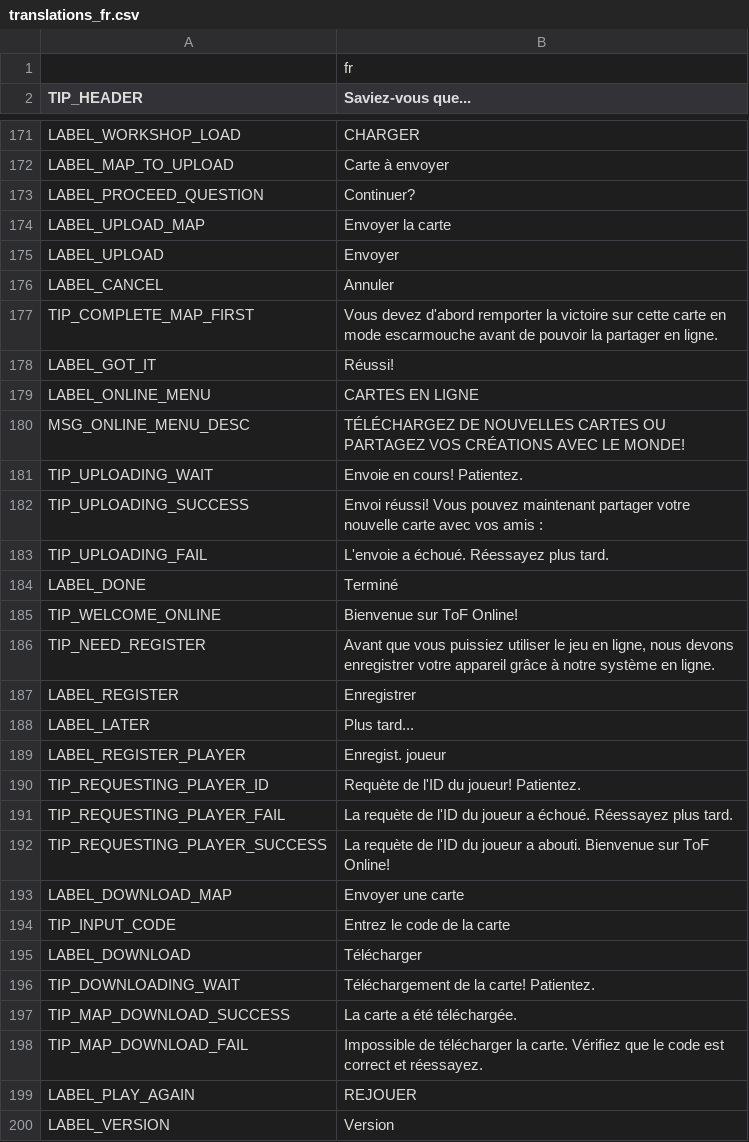
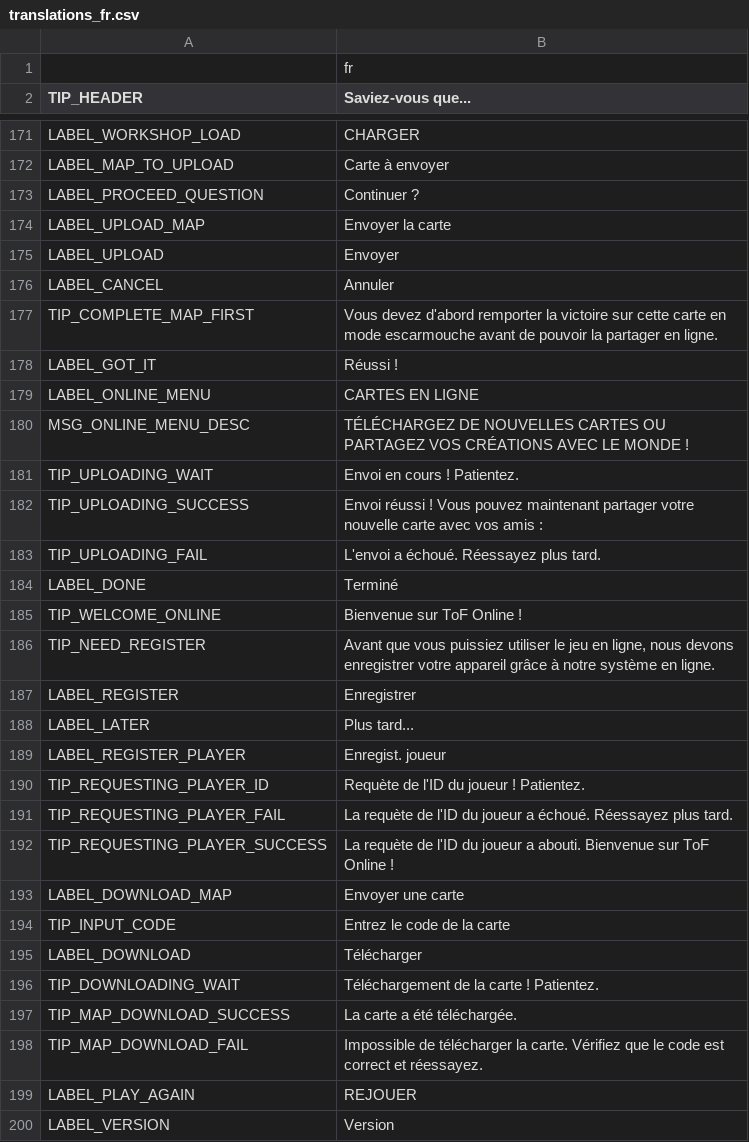
Before and after one commit to w84death/Tanks-of-Freedom, a CSV file: translations/translations_fr.csv, drawn as a sheet; only a part is shown, gaps mark what is left out; the diff covers the shown part only.

Commit message:
Improve French translation

```diff
--- a/translations/translations_fr.csv
+++ b/translations/translations_fr.csv
@@ -172,3 +172,3 @@ LABEL_WORKSHOP_LOAD,CHARGER
 LABEL_MAP_TO_UPLOAD,Carte à envoyer
-LABEL_PROCEED_QUESTION,"Continuer?"
+LABEL_PROCEED_QUESTION,"Continuer ?"
 LABEL_UPLOAD_MAP,Envoyer la carte
@@ -177,10 +177,10 @@ LABEL_CANCEL,Annuler
 TIP_COMPLETE_MAP_FIRST,"Vous devez d'abord remporter la victoire sur cette carte en mode escarmouche avant de pouvoir la partager en ligne."
-LABEL_GOT_IT,"Réussi!"
+LABEL_GOT_IT,"Réussi !"
 LABEL_ONLINE_MENU,CARTES EN LIGNE
-MSG_ONLINE_MENU_DESC,"TÉLÉCHARGEZ DE NOUVELLES CARTES OU PARTAGEZ VOS CRÉATIONS AVEC LE MONDE!"
-TIP_UPLOADING_WAIT,"Envoie en cours! Patientez."
-TIP_UPLOADING_SUCCESS,"Envoi réussi! Vous pouvez maintenant partager votre nouvelle carte avec vos amis : "
-TIP_UPLOADING_FAIL,"L'envoie a échoué. Réessayez plus tard."
+MSG_ONLINE_MENU_DESC,"TÉLÉCHARGEZ DE NOUVELLES CARTES OU PARTAGEZ VOS CRÉATIONS AVEC LE MONDE !"
+TIP_UPLOADING_WAIT,"Envoi en cours ! Patientez."
+TIP_UPLOADING_SUCCESS,"Envoi réussi ! Vous pouvez maintenant partager votre nouvelle carte avec vos amis : "
+TIP_UPLOADING_FAIL,"L'envoi a échoué. Réessayez plus tard."
 LABEL_DONE,Terminé
-TIP_WELCOME_ONLINE,"Bienvenue sur ToF Online!"
+TIP_WELCOME_ONLINE,"Bienvenue sur ToF Online !"
 TIP_NEED_REGISTER,"Avant que vous puissiez utiliser le jeu en ligne, nous devons enregistrer votre appareil grâce à notre système en ligne."
@@ -189,5 +189,5 @@ LABEL_LATER,"Plus tard..."
 LABEL_REGISTER_PLAYER,"Enregist. joueur"
-TIP_REQUESTING_PLAYER_ID,"Requète de l'ID du joueur! Patientez."
+TIP_REQUESTING_PLAYER_ID,"Requète de l'ID du joueur ! Patientez."
 TIP_REQUESTING_PLAYER_FAIL,"La requète de l'ID du joueur a échoué. Réessayez plus tard."
-TIP_REQUESTING_PLAYER_SUCCESS,"La requète de l'ID du joueur a abouti. Bienvenue sur ToF Online!"
+TIP_REQUESTING_PLAYER_SUCCESS,"La requète de l'ID du joueur a abouti. Bienvenue sur ToF Online !"
 LABEL_DOWNLOAD_MAP,Envoyer une carte
@@ -195,3 +195,3 @@ TIP_INPUT_CODE,"Entrez le code de la carte"
 LABEL_DOWNLOAD,Télécharger
-TIP_DOWNLOADING_WAIT,"Téléchargement de la carte! Patientez."
+TIP_DOWNLOADING_WAIT,"Téléchargement de la carte ! Patientez."
 TIP_MAP_DOWNLOAD_SUCCESS,"La carte a été téléchargée."
```
Also changed, not shown: 33 edited cells elsewhere in this file, translations/campaigns/campaign_fr.csv.
